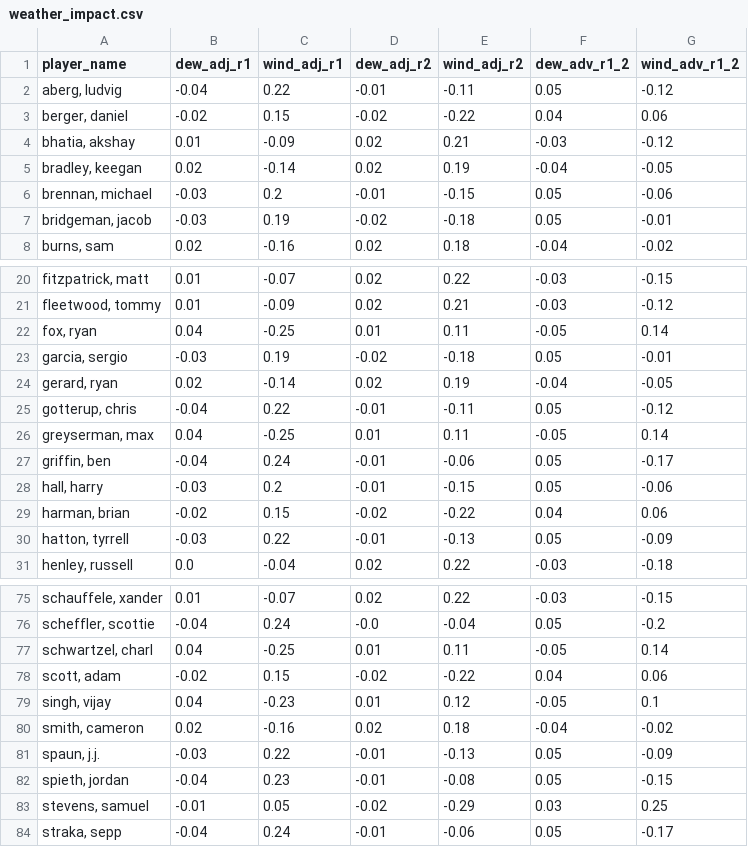
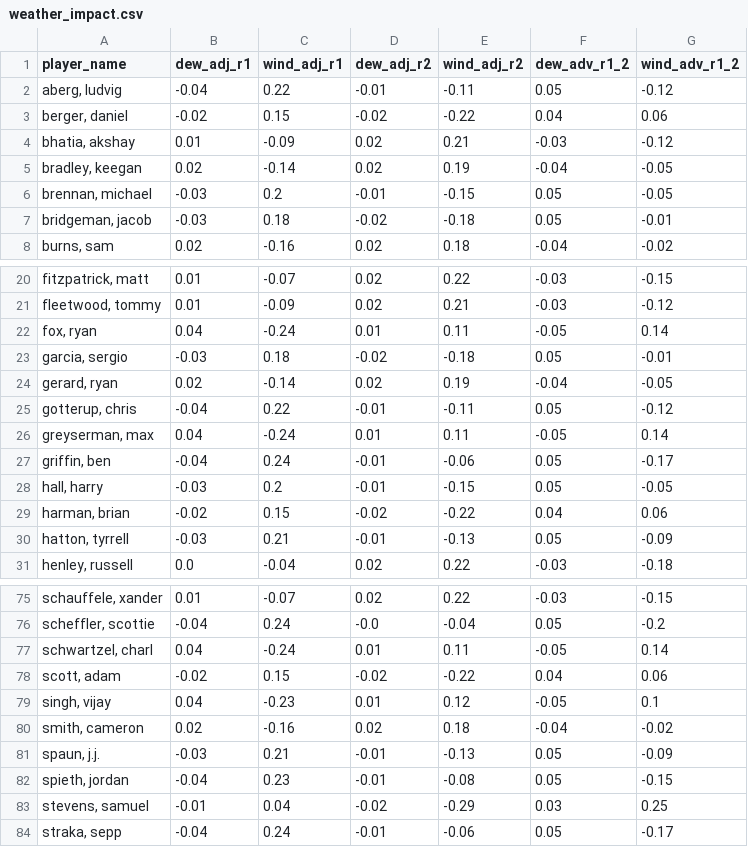
Before and after one commit to mslade50/sims_process, a CSV file: dashboard_data/weather_impact.csv, drawn as a sheet; only a part is shown, gaps mark what is left out; the diff covers the shown part only.

```diff
--- a/dashboard_data/weather_impact.csv
+++ b/dashboard_data/weather_impact.csv
@@ -5,4 +5,4 @@ player_name,dew_adj_r1,wind_adj_r1,dew_adj_r2,wind_adj_r2,dew_adv_r1_2,wind_adv_
 "bradley, keegan",0.02,-0.14,0.02,0.19,-0.04,-0.05
-"brennan, michael",-0.03,0.2,-0.01,-0.15,0.05,-0.06
-"bridgeman, jacob",-0.03,0.19,-0.02,-0.18,0.05,-0.01
+"brennan, michael",-0.03,0.2,-0.01,-0.15,0.05,-0.05
+"bridgeman, jacob",-0.03,0.18,-0.02,-0.18,0.05,-0.01
 "burns, sam",0.02,-0.16,0.02,0.18,-0.04,-0.02
@@ -21,11 +21,11 @@ player_name,dew_adj_r1,wind_adj_r1,dew_adj_r2,wind_adj_r2,dew_adv_r1_2,wind_adv_
 "fleetwood, tommy",0.01,-0.09,0.02,0.21,-0.03,-0.12
-"fox, ryan",0.04,-0.25,0.01,0.11,-0.05,0.14
-"garcia, sergio",-0.03,0.19,-0.02,-0.18,0.05,-0.01
+"fox, ryan",0.04,-0.24,0.01,0.11,-0.05,0.14
+"garcia, sergio",-0.03,0.18,-0.02,-0.18,0.05,-0.01
 "gerard, ryan",0.02,-0.14,0.02,0.19,-0.04,-0.05
 "gotterup, chris",-0.04,0.22,-0.01,-0.11,0.05,-0.12
-"greyserman, max",0.04,-0.25,0.01,0.11,-0.05,0.14
+"greyserman, max",0.04,-0.24,0.01,0.11,-0.05,0.14
 "griffin, ben",-0.04,0.24,-0.01,-0.06,0.05,-0.17
-"hall, harry",-0.03,0.2,-0.01,-0.15,0.05,-0.06
+"hall, harry",-0.03,0.2,-0.01,-0.15,0.05,-0.05
 "harman, brian",-0.02,0.15,-0.02,-0.22,0.04,0.06
-"hatton, tyrrell",-0.03,0.22,-0.01,-0.13,0.05,-0.09
+"hatton, tyrrell",-0.03,0.21,-0.01,-0.13,0.05,-0.09
 "henley, russell",0.0,-0.04,0.02,0.22,-0.03,-0.18
@@ -76,3 +76,3 @@ player_name,dew_adj_r1,wind_adj_r1,dew_adj_r2,wind_adj_r2,dew_adv_r1_2,wind_adv_
 "scheffler, scottie",-0.04,0.24,-0.0,-0.04,0.05,-0.2
-"schwartzel, charl",0.04,-0.25,0.01,0.11,-0.05,0.14
+"schwartzel, charl",0.04,-0.24,0.01,0.11,-0.05,0.14
 "scott, adam",-0.02,0.15,-0.02,-0.22,0.04,0.06
@@ -80,5 +80,5 @@ player_name,dew_adj_r1,wind_adj_r1,dew_adj_r2,wind_adj_r2,dew_adv_r1_2,wind_adv_
 "smith, cameron",0.02,-0.16,0.02,0.18,-0.04,-0.02
-"spaun, j.j.",-0.03,0.22,-0.01,-0.13,0.05,-0.09
+"spaun, j.j.",-0.03,0.21,-0.01,-0.13,0.05,-0.09
 "spieth, jordan",-0.04,0.23,-0.01,-0.08,0.05,-0.15
-"stevens, samuel",-0.01,0.05,-0.02,-0.29,0.03,0.25
+"stevens, samuel",-0.01,0.04,-0.02,-0.29,0.03,0.25
 "straka, sepp",-0.04,0.24,-0.01,-0.06,0.05,-0.17
```
Also changed, not shown: 6 edited cells elsewhere in this file, dashboard_data/finish_equity_pre.csv, dashboard_data/simulated_probs.csv, 2 other files.
